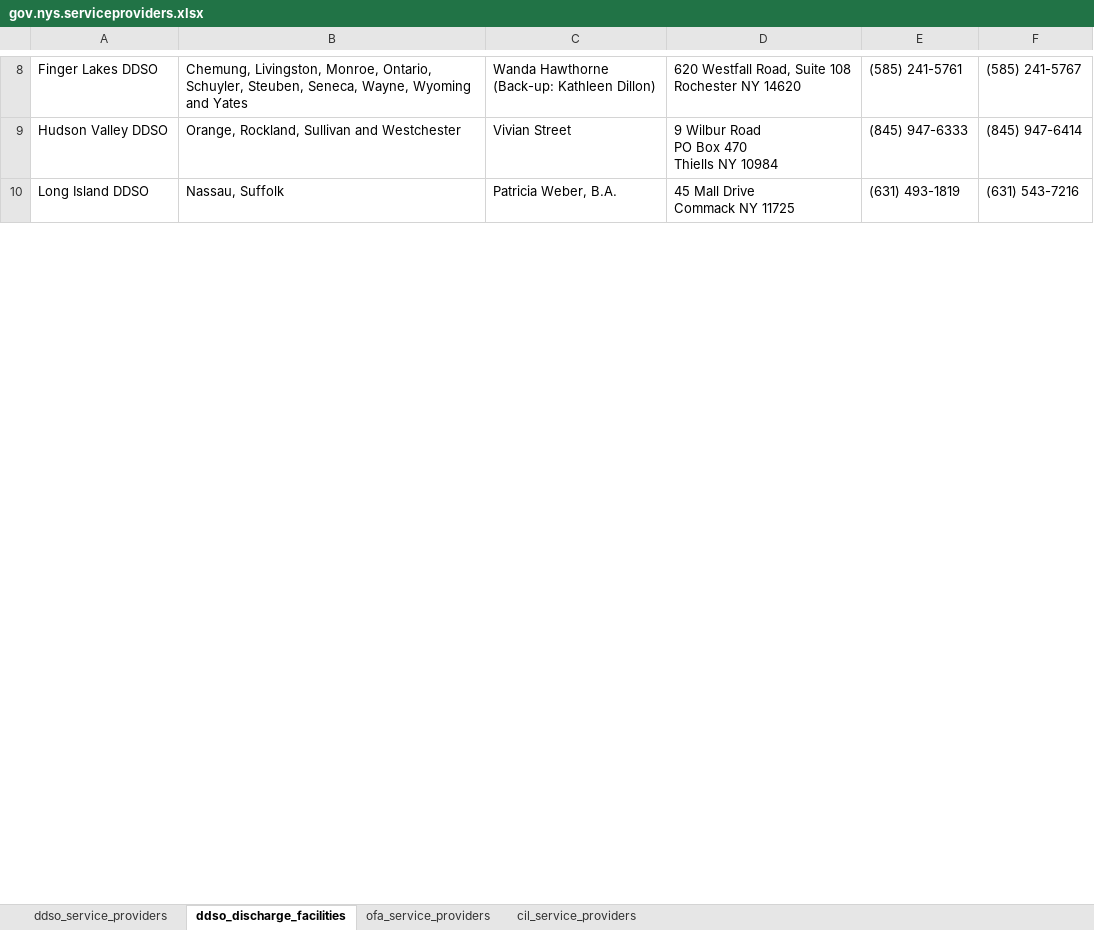
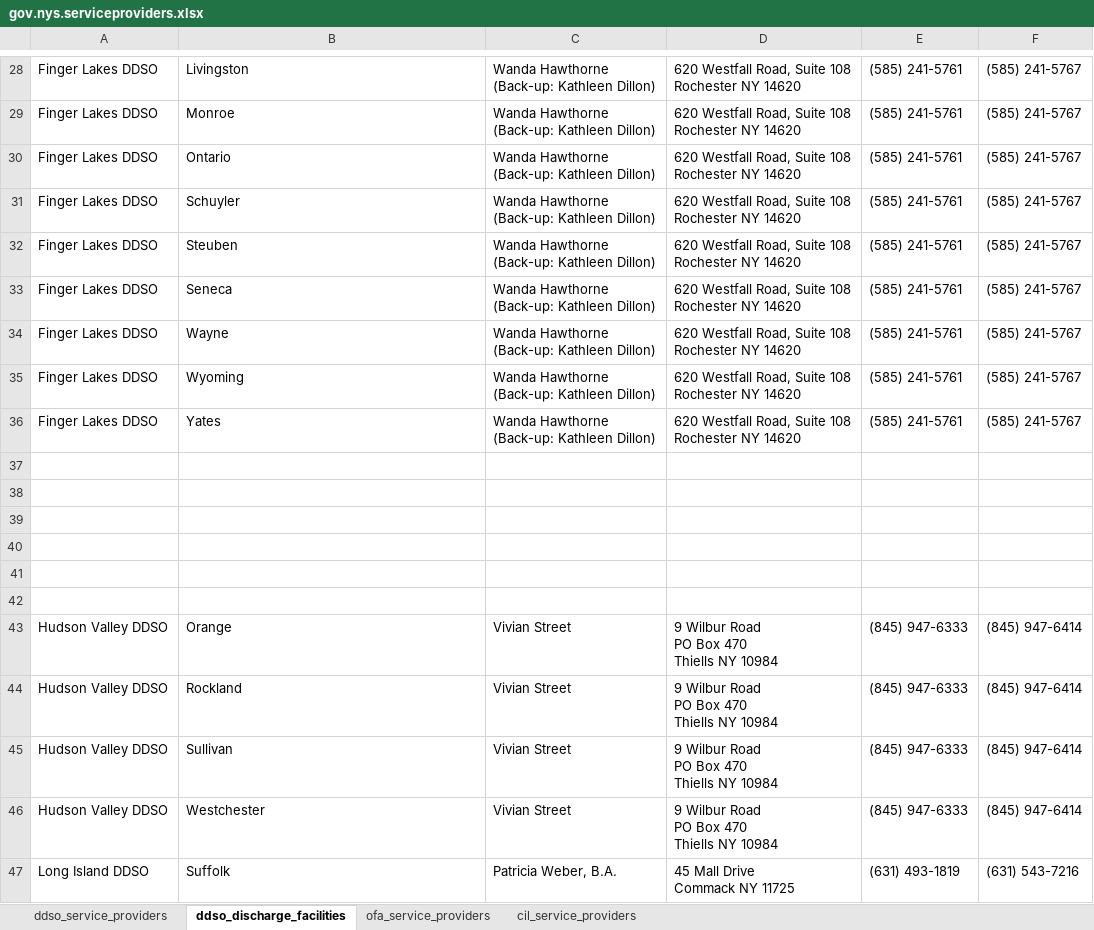
Before and after one commit to rimij405/ISTE612_Project, an Excel workbook: data/gov.nys.serviceproviders.xlsx, sheet ddso_discharge_facilities, drawn as a sheet; only a part is shown, gaps mark what is left out; values as stored, in another font and other column widths than the file's, no borders; charts and pictures not drawn; addresses are those after the commit; ↵ is a line break in a cell; the diff covers the shown part only; the diff names each change by its address in the sheet, - before the commit and + after, or states it on an @@ line.

```diff
--- a/data/gov.nys.serviceproviders.xlsx (sheet ddso_discharge_facilities)
+++ b/data/gov.nys.serviceproviders.xlsx (sheet ddso_discharge_facilities)
-B28: Chemung, Livingston, Monroe, Ontario, Schuyler, Steuben, Seneca, Wayne, Wyoming and Yates
+B28: Livingston
+row 29: Finger Lakes DDSO | Monroe | Wanda Hawthorne ↵ (Back-up: Kathleen Dillon) | 620 Westfall Road, Suite 108 ↵ Rochester NY 14620 | (585) 241-5761 | (585) 241-5767
+row 30: Finger Lakes DDSO | Ontario | Wanda Hawthorne ↵ (Back-up: Kathleen Dillon) | 620 Westfall Road, Suite 108 ↵ Rochester NY 14620 | (585) 241-5761 | (585) 241-5767
+row 31: Finger Lakes DDSO | Schuyler | Wanda Hawthorne ↵ (Back-up: Kathleen Dillon) | 620 Westfall Road, Suite 108 ↵ Rochester NY 14620 | (585) 241-5761 | (585) 241-5767
+row 32: Finger Lakes DDSO | Steuben | Wanda Hawthorne ↵ (Back-up: Kathleen Dillon) | 620 Westfall Road, Suite 108 ↵ Rochester NY 14620 | (585) 241-5761 | (585) 241-5767
+row 33: Finger Lakes DDSO | Seneca | Wanda Hawthorne ↵ (Back-up: Kathleen Dillon) | 620 Westfall Road, Suite 108 ↵ Rochester NY 14620 | (585) 241-5761 | (585) 241-5767
+row 34: Finger Lakes DDSO | Wayne | Wanda Hawthorne ↵ (Back-up: Kathleen Dillon) | 620 Westfall Road, Suite 108 ↵ Rochester NY 14620 | (585) 241-5761 | (585) 241-5767
+row 35: Finger Lakes DDSO | Wyoming | Wanda Hawthorne ↵ (Back-up: Kathleen Dillon) | 620 Westfall Road, Suite 108 ↵ Rochester NY 14620 | (585) 241-5761 | (585) 241-5767
+row 36: Finger Lakes DDSO | Yates | Wanda Hawthorne ↵ (Back-up: Kathleen Dillon) | 620 Westfall Road, Suite 108 ↵ Rochester NY 14620 | (585) 241-5761 | (585) 241-5767
+row 37: (empty)
+row 38: (empty)
+row 39: (empty)
+row 40: (empty)
+row 41: (empty)
+row 42: (empty)
+row 43: Hudson Valley DDSO | Orange | Vivian Street | 9 Wilbur Road ↵ PO Box 470 ↵ Thiells NY 10984 | (845) 947-6333 | (845) 947-6414
+row 44: Hudson Valley DDSO | Rockland | Vivian Street | 9 Wilbur Road ↵ PO Box 470 ↵ Thiells NY 10984 | (845) 947-6333 | (845) 947-6414
+row 45: Hudson Valley DDSO | Sullivan | Vivian Street | 9 Wilbur Road ↵ PO Box 470 ↵ Thiells NY 10984 | (845) 947-6333 | (845) 947-6414
-B46: Orange, Rockland, Sullivan and Westchester
+B46: Westchester
-B47: Nassau, Suffolk
+B47: Suffolk
```
Also changed, not shown: 44 added rows, 1 removed row and 8 edited cells elsewhere in this sheet, sheet ofa_service_providers, sheet ddso_service_providers, charts or pictures, 26 other files.
